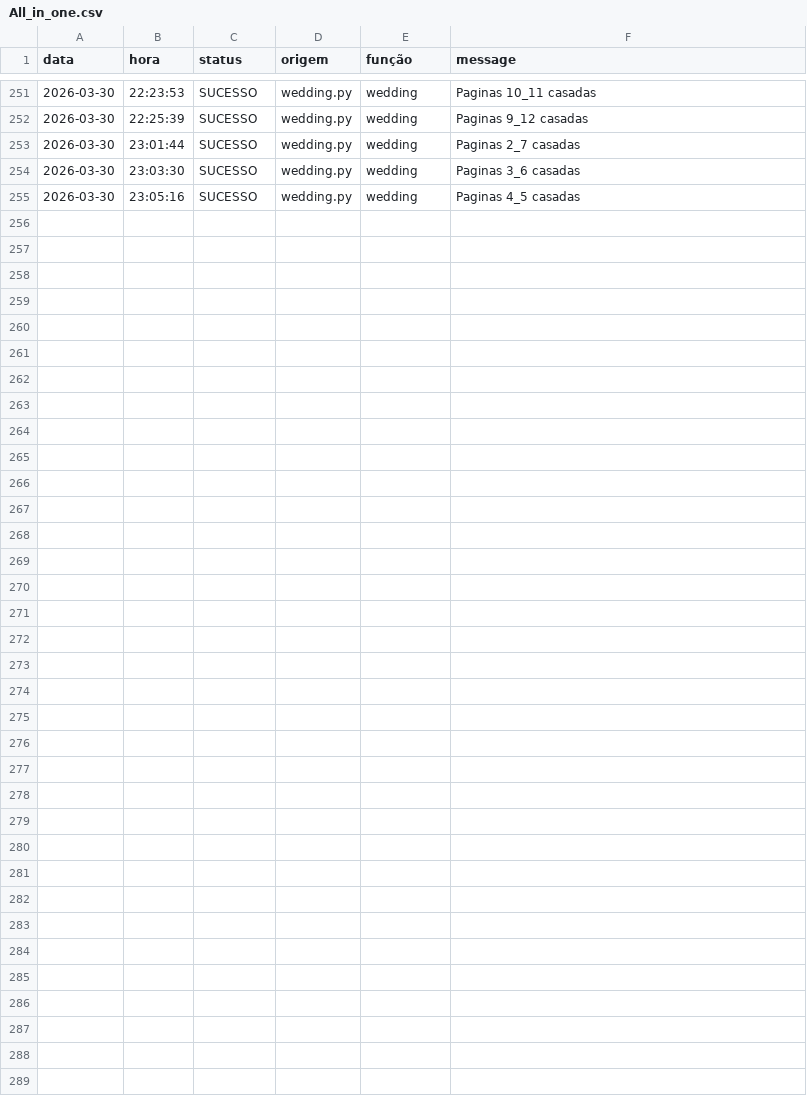
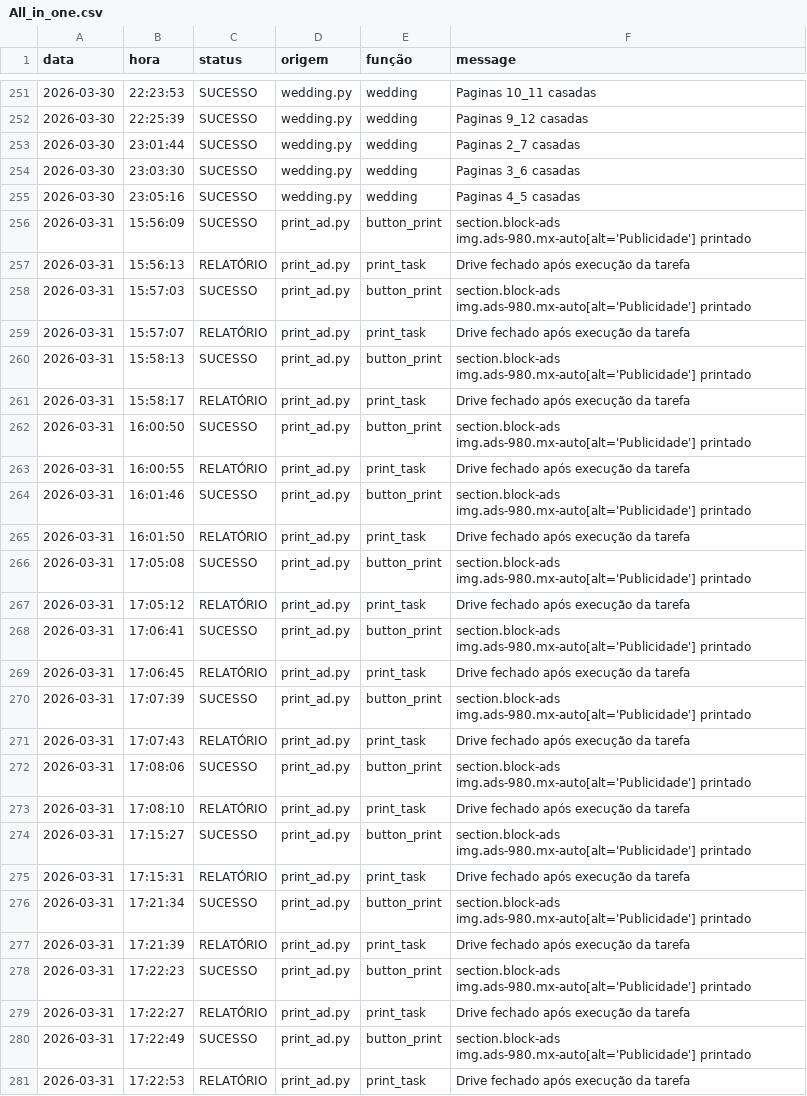
Before and after one commit to Krat-s/o_hoje_files, a CSV file: Global/Logs/All_in_one.csv, drawn as a sheet; only a part is shown, gaps mark what is left out; the diff names each change by its address in the sheet, - before the commit and + after, or states it on an @@ line.

```diff
--- a/Global/Logs/All_in_one.csv
+++ b/Global/Logs/All_in_one.csv
+row 256: 2026-03-31 | 15:56:09 | SUCESSO | print_ad.py | button_print | section.block-ads img.ads-980.mx-auto[alt='Publicidade'] printado
+row 257: 2026-03-31 | 15:56:13 | RELATÓRIO | print_ad.py | print_task | Drive fechado após execução da tarefa
+row 258: 2026-03-31 | 15:57:03 | SUCESSO | print_ad.py | button_print | section.block-ads img.ads-980.mx-auto[alt='Publicidade'] printado
+row 259: 2026-03-31 | 15:57:07 | RELATÓRIO | print_ad.py | print_task | Drive fechado após execução da tarefa
+row 260: 2026-03-31 | 15:58:13 | SUCESSO | print_ad.py | button_print | section.block-ads img.ads-980.mx-auto[alt='Publicidade'] printado
+row 261: 2026-03-31 | 15:58:17 | RELATÓRIO | print_ad.py | print_task | Drive fechado após execução da tarefa
+row 262: 2026-03-31 | 16:00:50 | SUCESSO | print_ad.py | button_print | section.block-ads img.ads-980.mx-auto[alt='Publicidade'] printado
+row 263: 2026-03-31 | 16:00:55 | RELATÓRIO | print_ad.py | print_task | Drive fechado após execução da tarefa
+row 264: 2026-03-31 | 16:01:46 | SUCESSO | print_ad.py | button_print | section.block-ads img.ads-980.mx-auto[alt='Publicidade'] printado
+row 265: 2026-03-31 | 16:01:50 | RELATÓRIO | print_ad.py | print_task | Drive fechado após execução da tarefa
+row 266: 2026-03-31 | 17:05:08 | SUCESSO | print_ad.py | button_print | section.block-ads img.ads-980.mx-auto[alt='Publicidade'] printado
+row 267: 2026-03-31 | 17:05:12 | RELATÓRIO | print_ad.py | print_task | Drive fechado após execução da tarefa
+row 268: 2026-03-31 | 17:06:41 | SUCESSO | print_ad.py | button_print | section.block-ads img.ads-980.mx-auto[alt='Publicidade'] printado
+row 269: 2026-03-31 | 17:06:45 | RELATÓRIO | print_ad.py | print_task | Drive fechado após execução da tarefa
+row 270: 2026-03-31 | 17:07:39 | SUCESSO | print_ad.py | button_print | section.block-ads img.ads-980.mx-auto[alt='Publicidade'] printado
+row 271: 2026-03-31 | 17:07:43 | RELATÓRIO | print_ad.py | print_task | Drive fechado após execução da tarefa
+row 272: 2026-03-31 | 17:08:06 | SUCESSO | print_ad.py | button_print | section.block-ads img.ads-980.mx-auto[alt='Publicidade'] printado
+row 273: 2026-03-31 | 17:08:10 | RELATÓRIO | print_ad.py | print_task | Drive fechado após execução da tarefa
+row 274: 2026-03-31 | 17:15:27 | SUCESSO | print_ad.py | button_print | section.block-ads img.ads-980.mx-auto[alt='Publicidade'] printado
+row 275: 2026-03-31 | 17:15:31 | RELATÓRIO | print_ad.py | print_task | Drive fechado após execução da tarefa
+row 276: 2026-03-31 | 17:21:34 | SUCESSO | print_ad.py | button_print | section.block-ads img.ads-980.mx-auto[alt='Publicidade'] printado
+row 277: 2026-03-31 | 17:21:39 | RELATÓRIO | print_ad.py | print_task | Drive fechado após execução da tarefa
+row 278: 2026-03-31 | 17:22:23 | SUCESSO | print_ad.py | button_print | section.block-ads img.ads-980.mx-auto[alt='Publicidade'] printado
+row 279: 2026-03-31 | 17:22:27 | RELATÓRIO | print_ad.py | print_task | Drive fechado após execução da tarefa
+row 280: 2026-03-31 | 17:22:49 | SUCESSO | print_ad.py | button_print | section.block-ads img.ads-980.mx-auto[alt='Publicidade'] printado
+row 281: 2026-03-31 | 17:22:53 | RELATÓRIO | print_ad.py | print_task | Drive fechado após execução da tarefa
```
Also changed, not shown: Global/Logs/edition_info.csv, Global/Logs/print_ad.csv, 2 other files.
